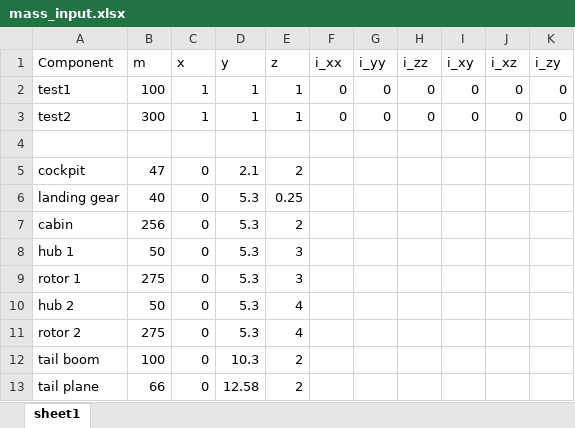
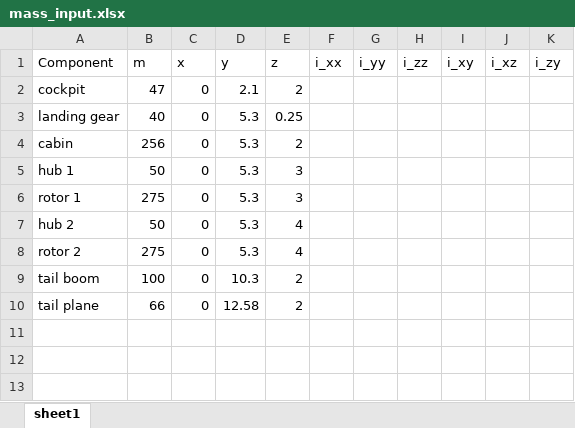
Before and after one commit to GH-X-ST/Ascle-Air, an Excel workbook: HER04/mass_input.xlsx, sheet sheet1, drawn as a sheet; values as stored, in another font and other column widths than the file's, no borders; the diff names each change by its address in the sheet, - before the commit and + after, or states it on an @@ line.

Commit message:
Removed test line items from mass_input.xlsx

```diff
--- a/HER04/mass_input.xlsx (sheet sheet1)
+++ b/HER04/mass_input.xlsx (sheet sheet1)
-row 2: test1 | 100 | 1 | 1 | 1 | 0 | 0 | 0 | 0 | 0 | 0
-row 3: test2 | 300 | 1 | 1 | 1 | 0 | 0 | 0 | 0 | 0 | 0
-row 4: (empty)
```
